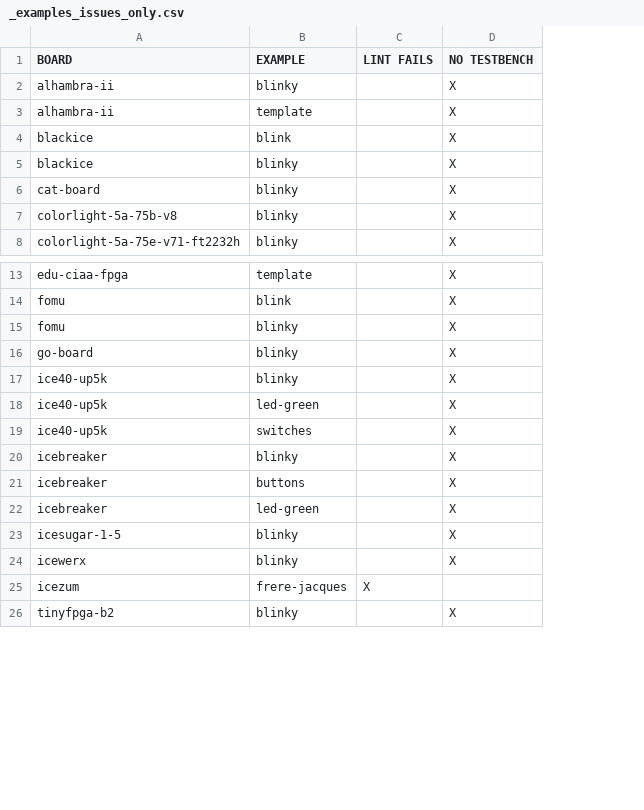
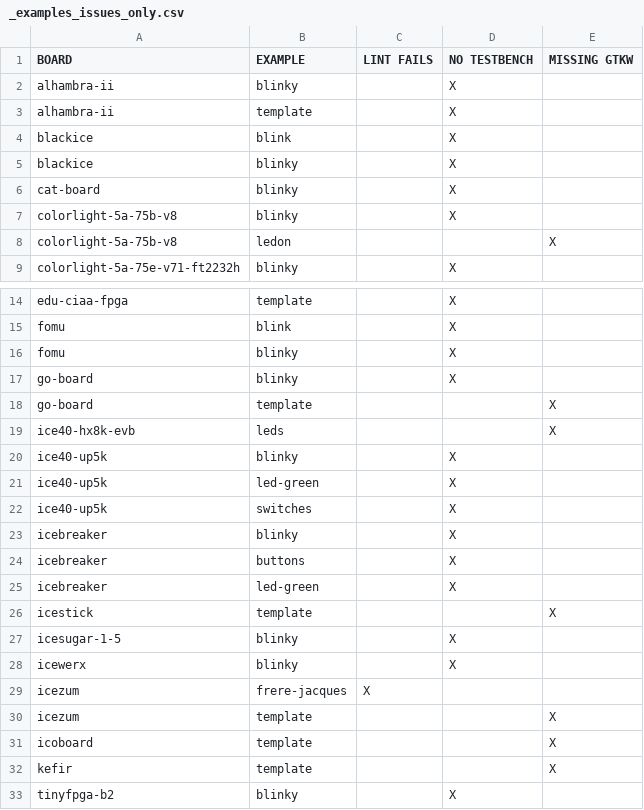
Before and after one commit to FPGAwars/apio-examples, a CSV file: _examples_issues_only.csv, drawn as a sheet; only a part is shown, gaps mark what is left out; the diff names each change by its address in the sheet, - before the commit and + after, or states it on an @@ line.

Commit message:
Added an experimental system-verilog example. Also added to the example linter reporting of testbenches that don't have testbench.gtkw files for displaying apio sim results.

```diff
--- a/_examples_issues_only.csv
+++ b/_examples_issues_only.csv
+column E (MISSING GTKW), empty
+row 8: colorlight-5a-75b-v8 | ledon |  |  | X
+row 18: go-board | template |  |  | X
+row 19: ice40-hx8k-evb | leds |  |  | X
+row 26: icestick | template |  |  | X
+row 30: icezum | template |  |  | X
+row 31: icoboard | template |  |  | X
+row 32: kefir | template |  |  | X
```
Also changed, not shown: _examples_full.csv, 10 other files.
